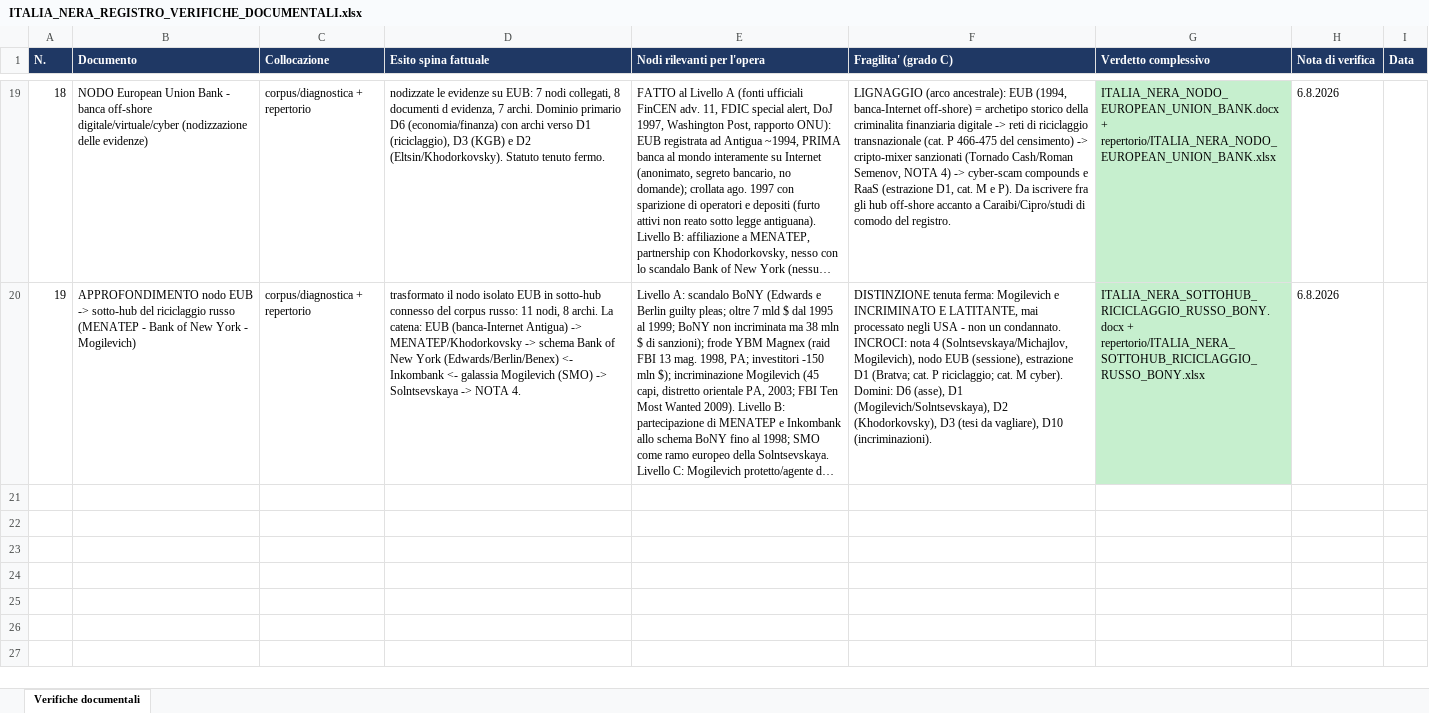
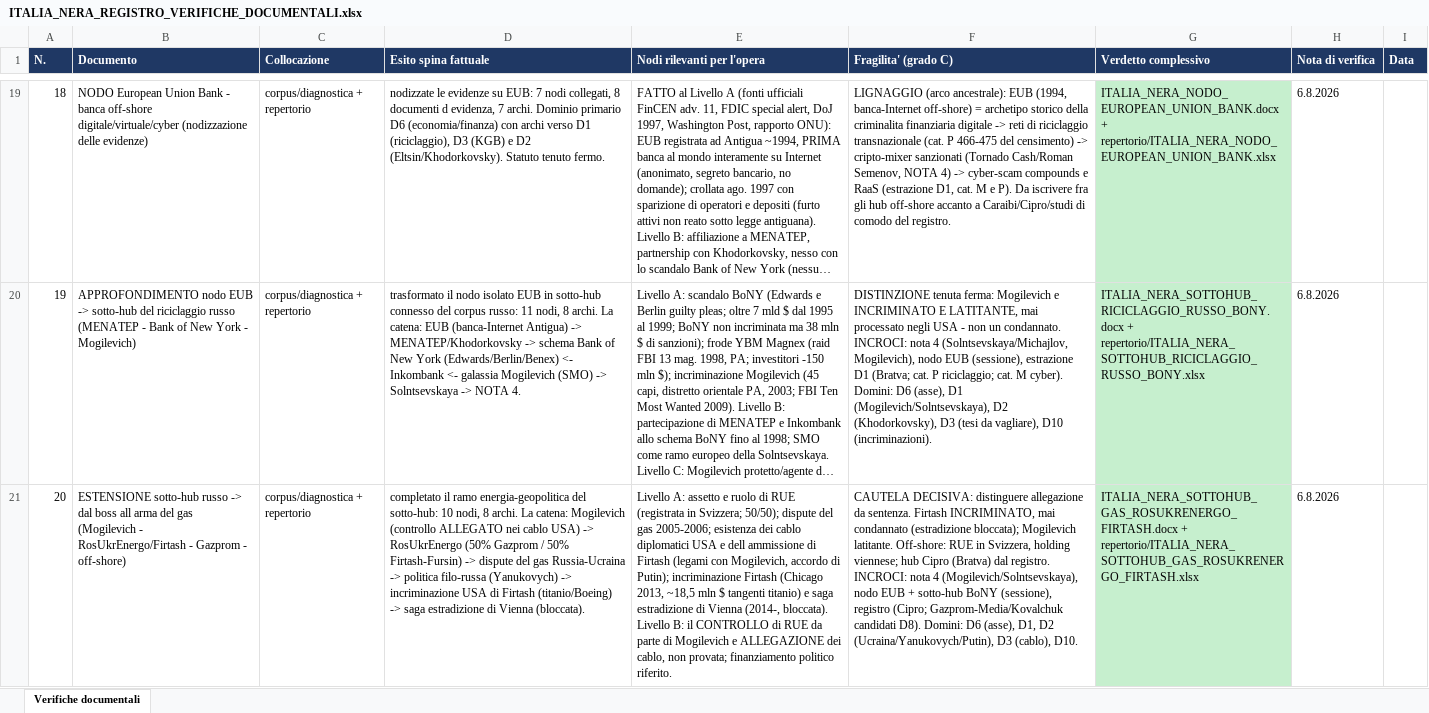
Before and after one commit to gigifionder-crypto/italia-nera, an Excel workbook: corpus/diagnostica/ITALIA_NERA_REGISTRO_VERIFICHE_DOCUMENTALI.xlsx, sheet Verifiche documentali, drawn as a sheet; only a part is shown, gaps mark what is left out; long unchanged cells end in …; values as stored, in another font and other column widths than the file's, no borders; the diff names each change by its address in the sheet, - before the commit and + after, or states it on an @@ line.

```diff
--- a/corpus/diagnostica/ITALIA_NERA_REGISTRO_VERIFICHE_DOCUMENTALI.xlsx (sheet Verifiche documentali)
+++ b/corpus/diagnostica/ITALIA_NERA_REGISTRO_VERIFICHE_DOCUMENTALI.xlsx (sheet Verifiche documentali)
+row 21: 20 | ESTENSIONE sotto-hub russo -> dal boss all arma del gas (Mogilevich - RosUkrEnergo/Firtash - Gazprom - off-shore) | corpus/diagnostica + repertorio | completato il ramo energia-geopolitica del sotto-hub: 10 nodi, 8 archi. La catena: Mogilevich (controllo ALLEGATO nei cablo USA) -> RosUkrEnergo (50% Gazprom / 50% Firtash-Fursin) -> dispute del gas Russia-Ucraina -> politica filo-russa (Yanukovych) -> incriminazione USA di Firtash (titanio/Boeing) -> saga estradizione di Vienna (bloccata). | Livello A: assetto e ruolo di RUE (registrata in Svizzera; 50/50); dispute del gas 2005-2006; esistenza dei cablo diplomatici USA e dell ammissione di Firtash (legami con Mogilevich, accordo di Putin); incriminazione Firtash (Chicago 2013, ~18,5 mln $ tangenti titanio) e saga estradizione di Vienna (2014-, bloccata). Livello B: il CONTROLLO di RUE da parte di Mogilevich e ALLEGAZIONE dei cablo, non provata; finanziamento politico riferito. | CAUTELA DECISIVA: distinguere allegazione da sentenza. Firtash INCRIMINATO, mai condannato (estradizione bloccata); Mogilevich latitante. Off-shore: RUE in Svizzera, holding viennese; hub Cipro (Bratva) dal registro. INCROCI: nota 4 (Mogilevich/Solntsevskaya), nodo EUB + sotto-hub BoNY (sessione), registro (Cipro; Gazprom-Media/Kovalchuk candidati D8). Domini: D6 (asse), D1, D2 (Ucraina/Yanukovych/Putin), D3 (cablo), D10. | ITALIA_NERA_SOTTOHUB_GAS_ROSUKRENERGO_FIRTASH.docx + repertorio/ITALIA_NERA_SOTTOHUB_GAS_ROSUKRENERGO_FIRTASH.xlsx | 6.8.2026
```
Also changed, not shown: 3 other files.
